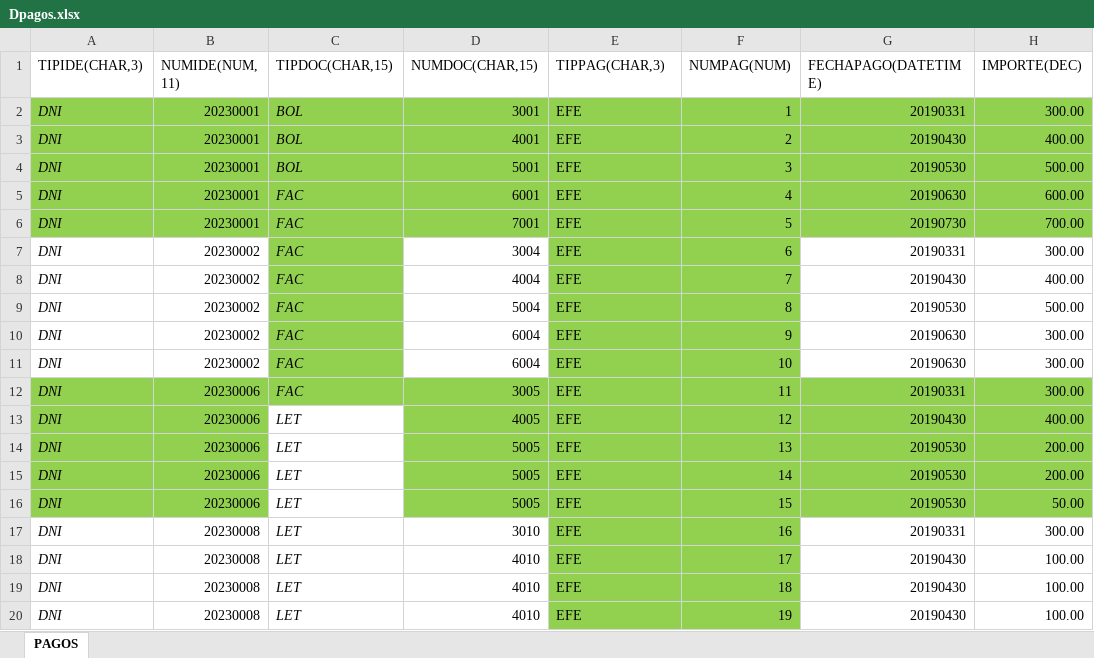
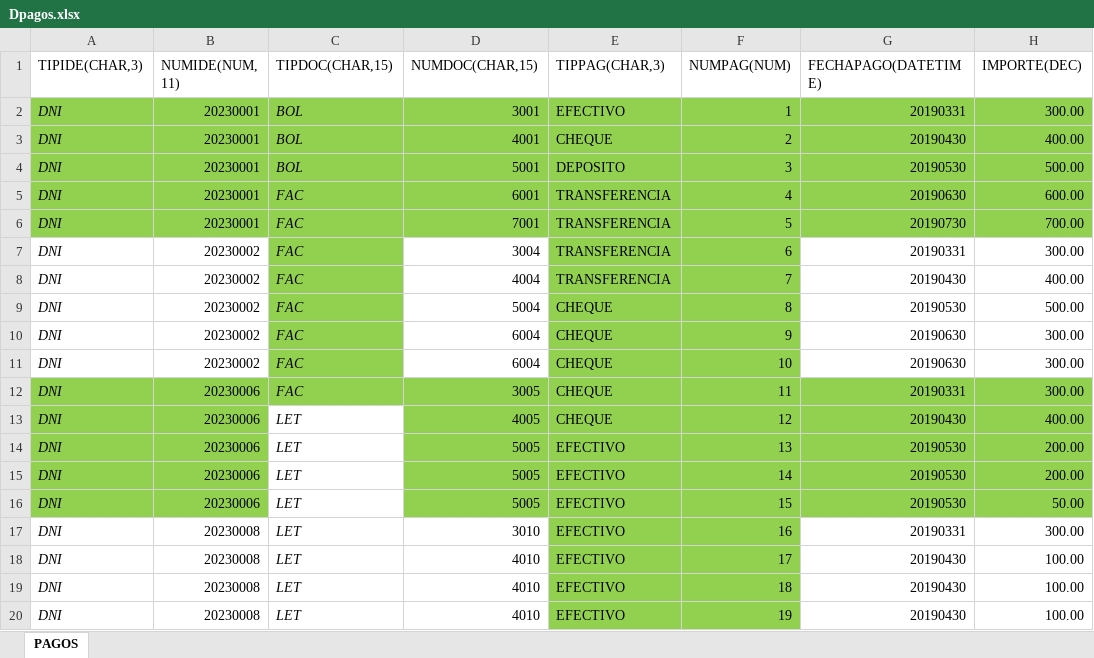
Before and after one commit to Nakama-YefrixD/ILLAPA-APIS, an Excel workbook: public/ExamplesImportacion/Dpagos.xlsx, sheet PAGOS, drawn as a sheet; values as stored, in another font and other column widths than the file's, no borders; the diff names each change by its address in the sheet, - before the commit and + after, or states it on an @@ line.

Commit message:
Update Dpagos.xlsx

```diff
--- a/public/ExamplesImportacion/Dpagos.xlsx (sheet PAGOS)
+++ b/public/ExamplesImportacion/Dpagos.xlsx (sheet PAGOS)
-E2 (TIPPAG(CHAR,3)): EFE
+E2 (TIPPAG(CHAR,3)): EFECTIVO
-E3 (TIPPAG(CHAR,3)): EFE
+E3 (TIPPAG(CHAR,3)): CHEQUE
-E4 (TIPPAG(CHAR,3)): EFE
+E4 (TIPPAG(CHAR,3)): DEPOSITO
-E5:E8 (TIPPAG(CHAR,3)): EFE
+E5:E8 (TIPPAG(CHAR,3)): TRANSFERENCIA
-E9:E13 (TIPPAG(CHAR,3)): EFE
+E9:E13 (TIPPAG(CHAR,3)): CHEQUE
-E14:E20 (TIPPAG(CHAR,3)): EFE
+E14:E20 (TIPPAG(CHAR,3)): EFECTIVO
```
